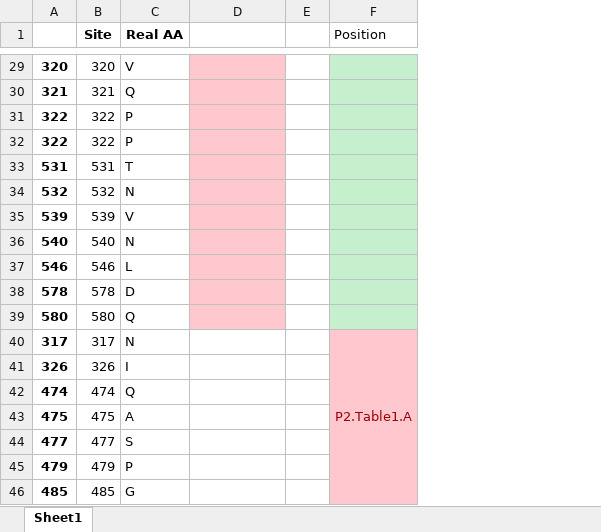
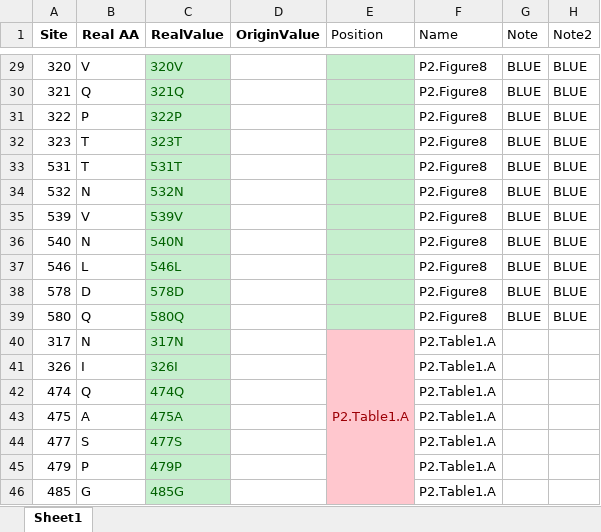
Before and after one commit to XDcat/PCCN, an Excel workbook: data/check_allosteric_site - with analysis.xlsx, sheet Sheet1, drawn as a sheet; only a part is shown, gaps mark what is left out; values as stored, in another font and other column widths than the file's, no borders; removed rows and columns are numbered as before the commit, all else as after; the diff covers the shown part only; the diff names each change by its address in the sheet, - before the commit and + after, or states it on an @@ line.

```diff
--- a/data/check_allosteric_site - with analysis.xlsx (sheet Sheet1)
+++ b/data/check_allosteric_site - with analysis.xlsx (sheet Sheet1)
-column A, rows 29-31: 320 | 321 | 322; rows 33-46: 531 | 532 | 539 | 540 | 546 | 578 | 580 | 317 | 326 | 474 | 475 | 477 | 479 | 485
+column C (RealValue), rows 29-31: 320V | 321Q | 322P; rows 33-46: 531T | 532N | 539V | 540N | 546L | 578D | 580Q | 317N | 326I | 474Q | 475A | 477S | 479P | 485G
-column E, empty
+column F (Name), rows 29-31: all P2.Figure8; rows 33-46: P2.Figure8 | P2.Figure8 | P2.Figure8 | P2.Figure8 | P2.Figure8 | P2.Figure8 | P2.Figure8 | P2.Table1.A | P2.Table1.A | P2.Table1.A | P2.Table1.A | P2.Table1.A | P2.Table1.A | P2.Table1.A
+column G (Note), rows 29-31: all BLUE; rows 33-39: all BLUE
+column H (Note2), rows 29-31: all BLUE; rows 33-39: all BLUE
-D1: (empty)
+D1: OriginValue
-D29:D31 fill: #FFC7CE
+D29:D31 fill: none
-row 32: 322 | 322 | P
+row 32: 323 | T | 323T |  |  | P2.Figure8 | BLUE | BLUE
-D33:D39 fill: #FFC7CE
+D33:D39 fill: none
```
Also changed, not shown: 22 edited cells and cell formats elsewhere in this sheet, 1 other file.
